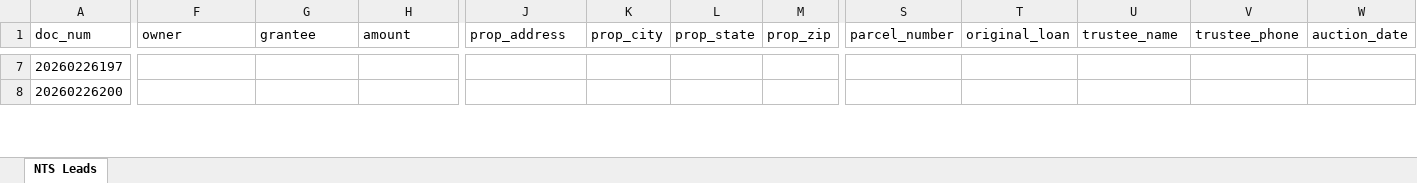
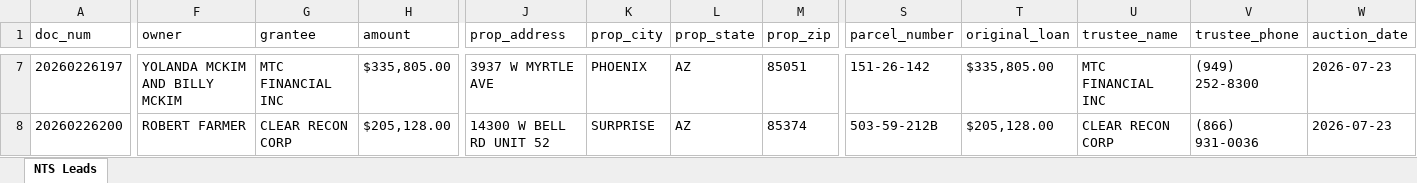
Before and after one commit to Darqsin/Chat-Scraper, an Excel workbook: nts_data.xlsx, sheet NTS Leads, drawn as a sheet; only a part is shown, gaps mark what is left out; values as stored, in another font and other column widths than the file's, no borders; the diff covers the shown part only; the diff names each change by its address in the sheet, - before the commit and + after, or states it on an @@ line.

```diff
--- a/nts_data.xlsx (sheet NTS Leads)
+++ b/nts_data.xlsx (sheet NTS Leads)
-F7 (owner): (empty)
+F7 (owner): YOLANDA MCKIM AND BILLY MCKIM
-G7 (grantee): (empty)
+G7 (grantee): MTC FINANCIAL INC
-H7 (amount): (empty)
+H7 (amount): $335,805.00
-J7 (prop_address): (empty)
+J7 (prop_address): 3937 W MYRTLE AVE
-K7 (prop_city): (empty)
+K7 (prop_city): PHOENIX
-L7:L8 (prop_state): (empty)
+L7:L8 (prop_state): AZ
-M7 (prop_zip): (empty)
+M7 (prop_zip): 85051
-S7 (parcel_number): (empty)
+S7 (parcel_number): 151-26-142
-T7 (original_loan): (empty)
+T7 (original_loan): $335,805.00
-U7 (trustee_name): (empty)
+U7 (trustee_name): MTC FINANCIAL INC
-V7 (trustee_phone): (empty)
+V7 (trustee_phone): (949) 252-8300
-W7:W8 (auction_date): (empty)
+W7:W8 (auction_date): 2026-07-23
-F8 (owner): (empty)
+F8 (owner): ROBERT FARMER
-G8 (grantee): (empty)
+G8 (grantee): CLEAR RECON CORP
-H8 (amount): (empty)
+H8 (amount): $205,128.00
-J8 (prop_address): (empty)
+J8 (prop_address): 14300 W BELL RD UNIT 52
-K8 (prop_city): (empty)
+K8 (prop_city): SURPRISE
-M8 (prop_zip): (empty)
+M8 (prop_zip): 85374
-S8 (parcel_number): (empty)
+S8 (parcel_number): 503-59-212B
-T8 (original_loan): (empty)
+T8 (original_loan): $205,128.00
-U8 (trustee_name): (empty)
+U8 (trustee_name): CLEAR RECON CORP
-V8 (trustee_phone): (empty)
+V8 (trustee_phone): (866) 931-0036
```
Also changed, not shown: 580 edited cells elsewhere in this sheet, 5 other files.
